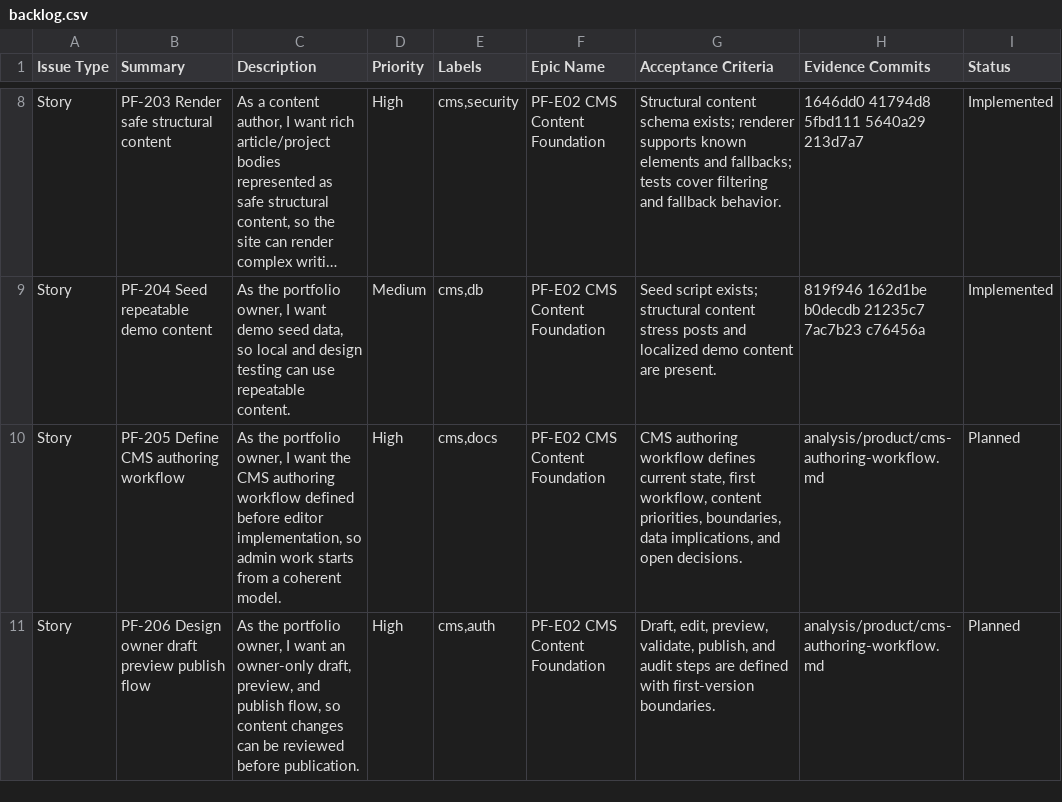
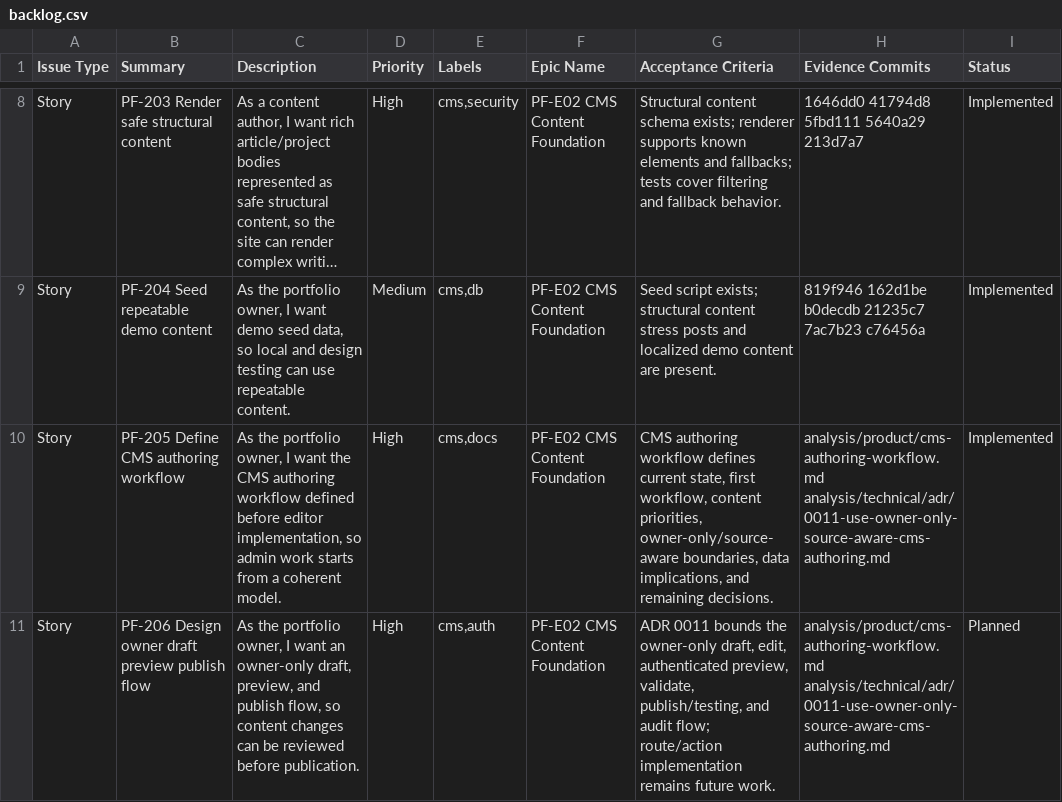
Before and after one commit to TheThouZands/portfolio, a CSV file: analysis/jira/backlog.csv, drawn as a sheet; only a part is shown, gaps mark what is left out; long unchanged cells end in …; the diff covers the shown part only; the diff names each change by its address in the sheet, - before the commit and + after, or states it on an @@ line.

Commit message:
docs(analysis): record CMS authoring ADR [KAN-16]

```diff
--- a/analysis/jira/backlog.csv
+++ b/analysis/jira/backlog.csv
-G10 (Acceptance Criteria): …content priorities, boundaries, data implications, and open decisions.
+G10 (Acceptance Criteria): …content priorities, owner-only/source-aware boundaries, data implications, and remaining decisions.
-H10:H11 (Evidence Commits): analysis/product/cms-authoring-workflow.md
+H10:H11 (Evidence Commits): analysis/product/cms-authoring-workflow.md analysis/technical/adr/0011-use-owner-only-source-aware-cms-authoring.md
-I10 (Status): Planned
+I10 (Status): Implemented
-G11 (Acceptance Criteria): Draft, edit, preview, validate, publish, and audit steps are defined with first-version boundaries.
+G11 (Acceptance Criteria): ADR 0011 bounds the owner-only draft, edit, authenticated preview, validate, publish/testing, and audit flow; route/action implementation remains future work.
```
Also changed, not shown: 4 edited cells elsewhere in this file, analysis/design/figjam-section-manifest.csv, 17 other files.
